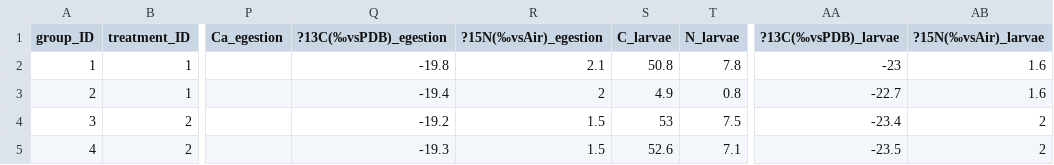
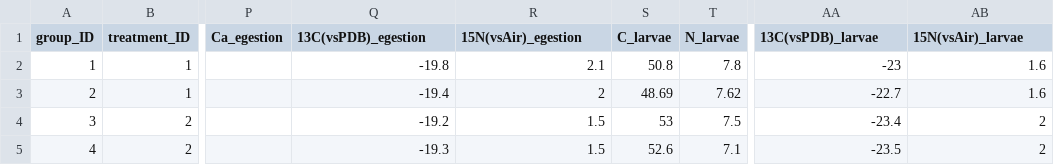
Before and after one commit to samuelcharberet/intake_rate_experiment, a CSV file: 1_data/data_irn_groups.csv, drawn as a sheet; only a part is shown, gaps mark what is left out; the diff names each change by its address in the sheet, - before the commit and + after, or states it on an @@ line.

```diff
--- a/1_data/data_irn_groups.csv
+++ b/1_data/data_irn_groups.csv
-Q1: ?13C(‰vsPDB)_egestion
+Q1: 13C(vsPDB)_egestion
-R1: ?15N(‰vsAir)_egestion
+R1: 15N(vsAir)_egestion
-AA1: ?13C(‰vsPDB)_larvae
+AA1: 13C(vsPDB)_larvae
-AB1: ?15N(‰vsAir)_larvae
+AB1: 15N(vsAir)_larvae
-S3 (C_larvae): 4.9
+S3 (C_larvae): 48.69
-T3 (N_larvae): 0.8
+T3 (N_larvae): 7.62
```
Also changed, not shown: 1_data/data_irn_food_controls.csv, 46 other files.
